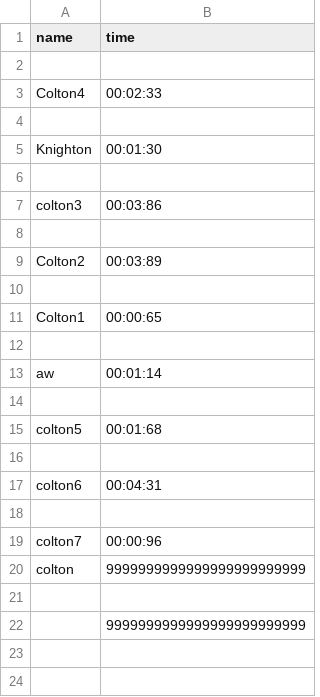
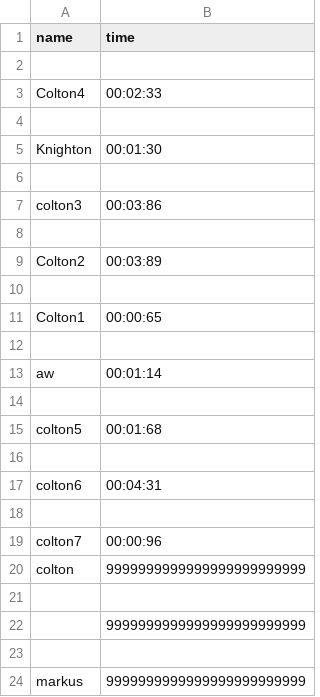
Before and after one commit to KnightenCooper/map-guessing-game, a CSV file: game/leaderboard.csv, drawn as a sheet; the diff names each change by its address in the sheet, - before the commit and + after, or states it on an @@ line.

```diff
--- a/game/leaderboard.csv
+++ b/game/leaderboard.csv
+row 23: (empty)
+row 24: markus | 9999999999999999999999999
```
Also changed, not shown: 7 other files.
